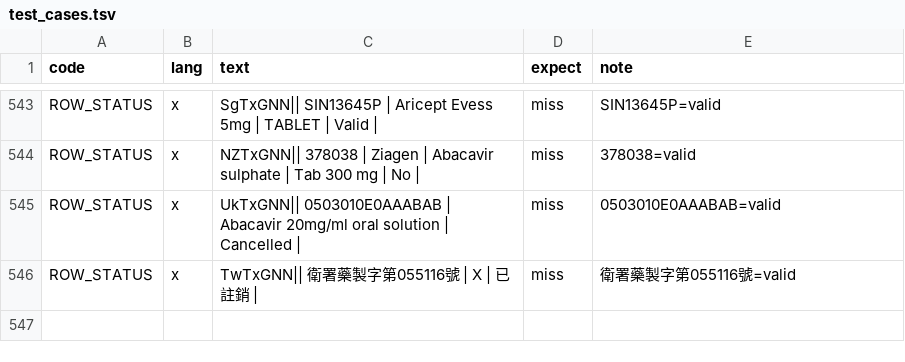
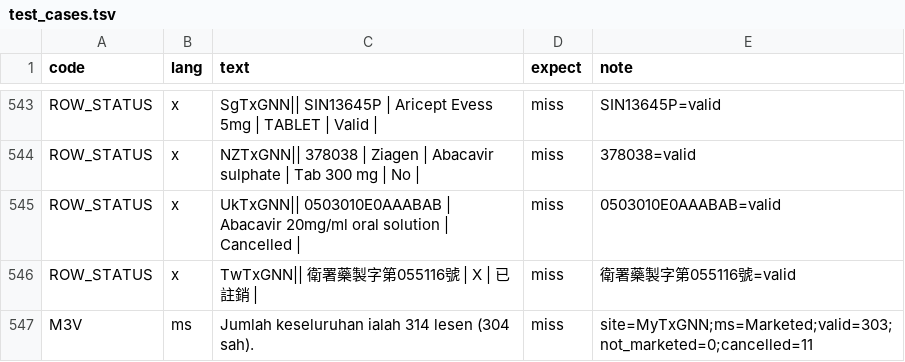
Before and after one commit to yao-care/FRTxGNN, a TSV file: tools/txgnn/.claude/check_rules/test_cases.tsv, drawn as a sheet; only a part is shown, gaps mark what is left out.

```diff
--- a/tools/txgnn/.claude/check_rules/test_cases.tsv
+++ b/tools/txgnn/.claude/check_rules/test_cases.tsv
@@ -546 +546,2 @@ ROW_STATUS	x	UkTxGNN|| 0503010E0AAABAB | Abacavir 20mg/ml oral solution | Cancel
 ROW_STATUS	x	TwTxGNN|| 衛署藥製字第055116號 | X | 已註銷 |	miss	衛署藥製字第055116號=valid
+M3V	ms	Jumlah keseluruhan ialah 314 lesen (304 sah).	miss	site=MyTxGNN;ms=Marketed;valid=303;not_marketed=0;cancelled=11
```
Also changed, not shown: 2 other files.
